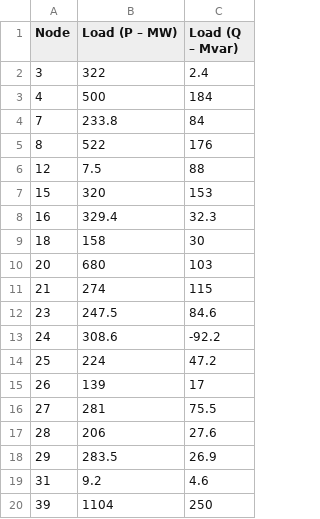
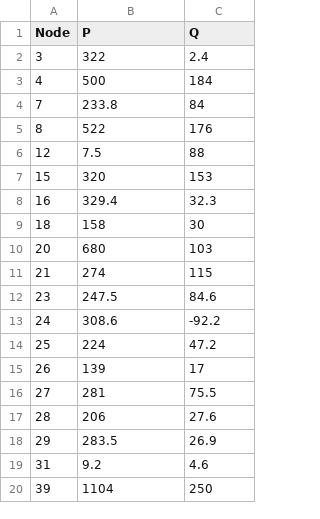
Before and after one commit to horstjens/vp_data_visualization, a CSV file: nodes_load_values.csv, drawn as a sheet.

Commit message:
Update nodes_load_values.csv

```diff
--- a/nodes_load_values.csv
+++ b/nodes_load_values.csv
@@ -1,2 +1,2 @@
-Node,Load (P – MW),Load (Q – Mvar)
+Node,P,Q
 3,322,2.4
```
